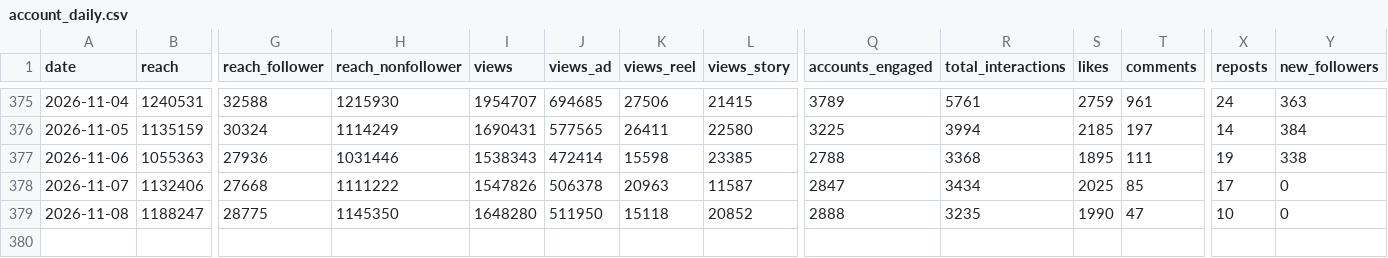
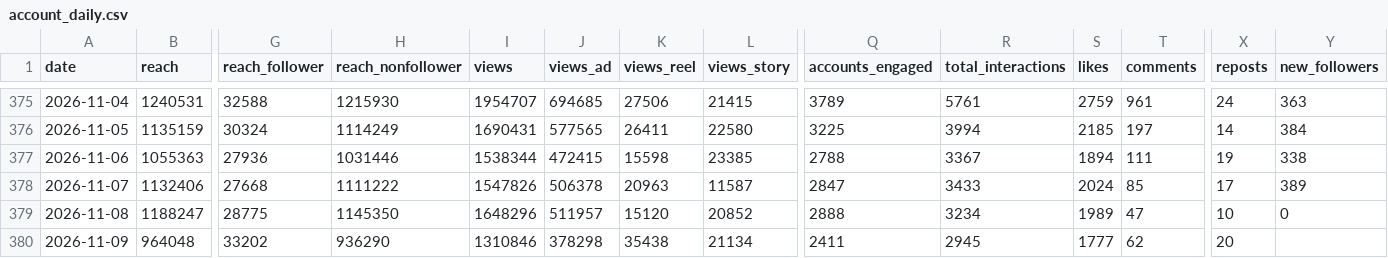
Before and after one commit to timkacloud-blip/bellissimo-instagram, a CSV file: data/account_daily.csv, drawn as a sheet; only a part is shown, gaps mark what is left out; rows hold the shown columns only; the diff names each change by its address in the sheet, - before the commit and + after, or states it on an @@ line.

```diff
--- a/data/account_daily.csv
+++ b/data/account_daily.csv
-I377 (views): 1538343
+I377 (views): 1538344
-J377 (views_ad): 472414
+J377 (views_ad): 472415
-R377 (total_interactions): 3368
+R377 (total_interactions): 3367
-S377 (likes): 1895
+S377 (likes): 1894
-R378 (total_interactions): 3434
+R378 (total_interactions): 3433
-S378 (likes): 2025
+S378 (likes): 2024
-Y378 (new_followers): 0
+Y378 (new_followers): 389
-I379 (views): 1648280
+I379 (views): 1648296
-J379 (views_ad): 511950
+J379 (views_ad): 511957
-K379 (views_reel): 15118
+K379 (views_reel): 15120
-R379 (total_interactions): 3235
+R379 (total_interactions): 3234
-S379 (likes): 1990
+S379 (likes): 1989
+row 380: 2026-11-09 | 964048 | 33202 | 936290 | 1310846 | 378298 | 35438 | 21134 | 2411 | 2945 | 1777 | 62 | 20
```
Also changed, not shown: data/ads_media.csv, data/comp_daily.csv, 9 other files.
